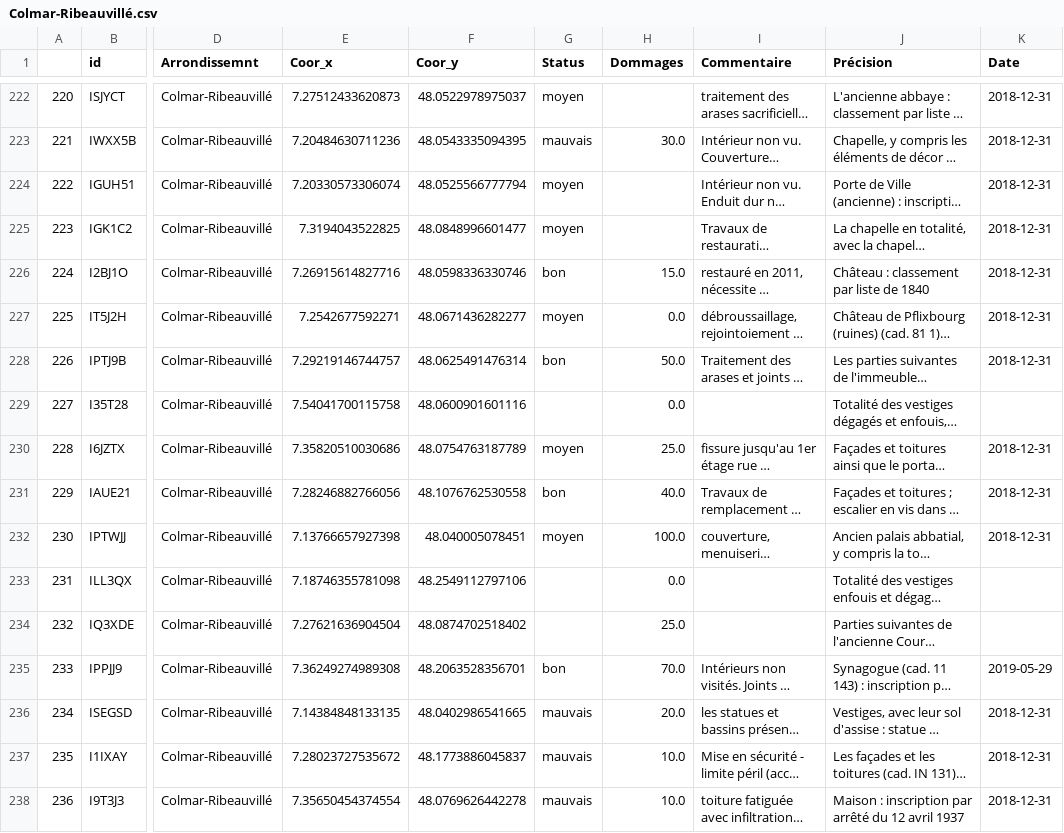
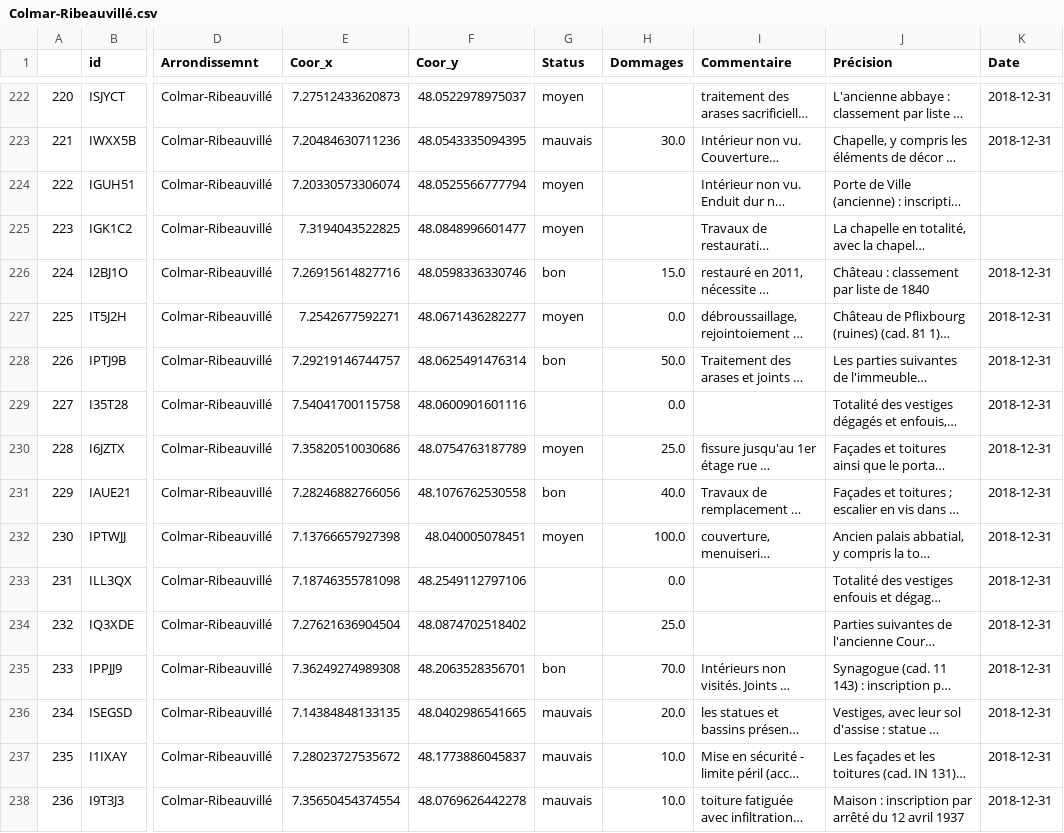
Before and after one commit to LucasLion/alsace_monuments, a CSV file: calques/Colmar-Ribeauvillé.csv, drawn as a sheet; only a part is shown, gaps mark what is left out; long unchanged cells end in …; the diff covers the shown part only; the diff names each change by its address in the sheet, - before the commit and + after, or states it on an @@ line.

```diff
--- a/calques/Colmar-Ribeauvillé.csv
+++ b/calques/Colmar-Ribeauvillé.csv
-K224:K225 (Date): 2018-12-31
+K224:K225 (Date): (empty)
-K229 (Date): (empty)
+K229 (Date): 2018-12-31
-K233:K234 (Date): (empty)
+K233:K234 (Date): 2018-12-31
-K235 (Date): 2019-05-29
+K235 (Date): 2018-12-31
```
Also changed, not shown: 59 edited cells elsewhere in this file, calques/Haguenau-Wissembourg.csv, calques/Molsheim.csv, 9 other files.
